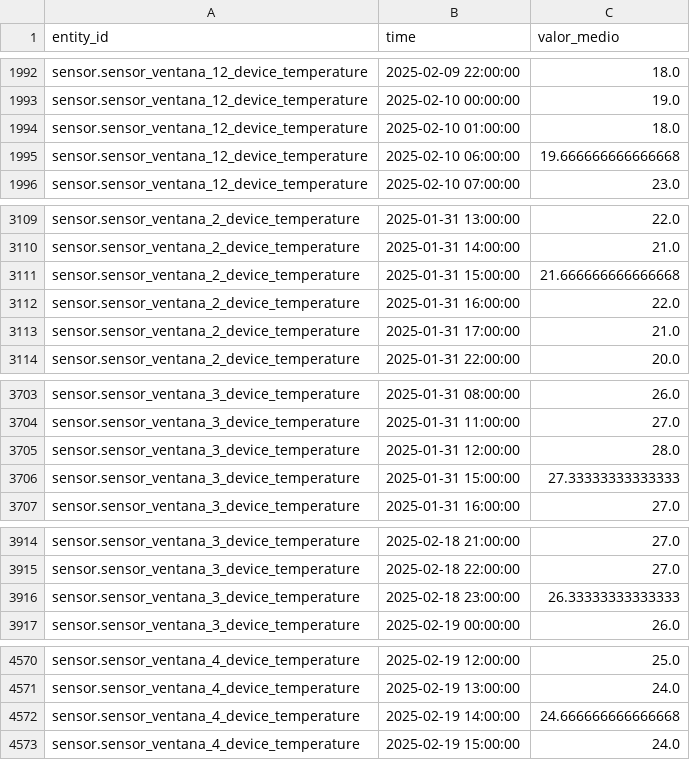
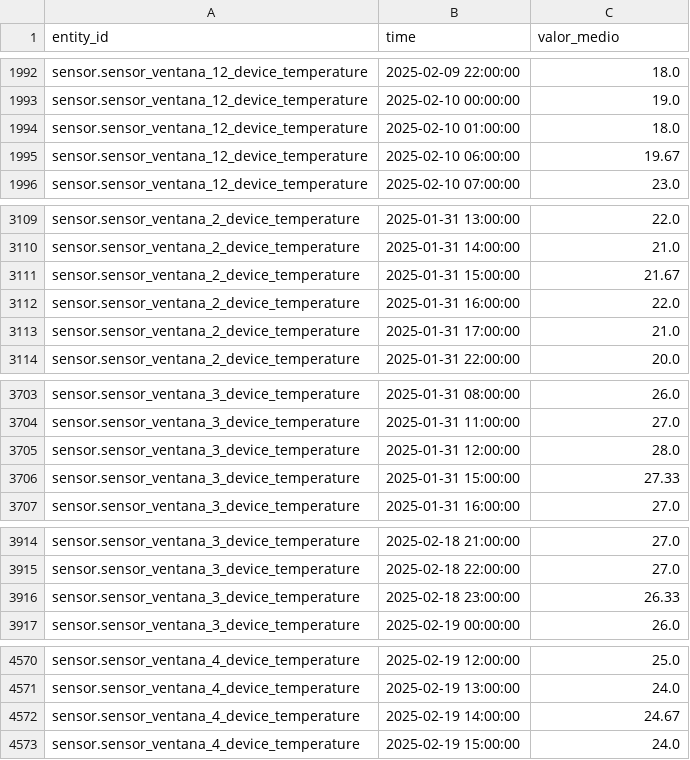
Before and after one commit to JHYouness/Mislata_proyecto, a CSV file: data/data_silver/Agrupation/Sensores_ventanas_y_puerta_agrupados.csv, drawn as a sheet; only a part is shown, gaps mark what is left out; the diff covers the shown part only.

```diff
--- a/data/data_silver/Agrupation/Sensores_ventanas_y_puerta_agrupados.csv
+++ b/data/data_silver/Agrupation/Sensores_ventanas_y_puerta_agrupados.csv
@@ -1994,3 +1994,3 @@ sensor.sensor_ventana_12_device_temperature,2025-02-10 00:00:00,19.0
 sensor.sensor_ventana_12_device_temperature,2025-02-10 01:00:00,18.0
-sensor.sensor_ventana_12_device_temperature,2025-02-10 06:00:00,19.666666666666668
+sensor.sensor_ventana_12_device_temperature,2025-02-10 06:00:00,19.67
 sensor.sensor_ventana_12_device_temperature,2025-02-10 07:00:00,23.0
@@ -3110,3 +3110,3 @@ sensor.sensor_ventana_2_device_temperature,2025-01-31 13:00:00,22.0
 sensor.sensor_ventana_2_device_temperature,2025-01-31 14:00:00,21.0
-sensor.sensor_ventana_2_device_temperature,2025-01-31 15:00:00,21.666666666666668
+sensor.sensor_ventana_2_device_temperature,2025-01-31 15:00:00,21.67
 sensor.sensor_ventana_2_device_temperature,2025-01-31 16:00:00,22.0
@@ -3705,3 +3705,3 @@ sensor.sensor_ventana_3_device_temperature,2025-01-31 11:00:00,27.0
 sensor.sensor_ventana_3_device_temperature,2025-01-31 12:00:00,28.0
-sensor.sensor_ventana_3_device_temperature,2025-01-31 15:00:00,27.33333333333333
+sensor.sensor_ventana_3_device_temperature,2025-01-31 15:00:00,27.33
 sensor.sensor_ventana_3_device_temperature,2025-01-31 16:00:00,27.0
@@ -3915,3 +3915,3 @@ sensor.sensor_ventana_3_device_temperature,2025-02-18 21:00:00,27.0
 sensor.sensor_ventana_3_device_temperature,2025-02-18 22:00:00,27.0
-sensor.sensor_ventana_3_device_temperature,2025-02-18 23:00:00,26.33333333333333
+sensor.sensor_ventana_3_device_temperature,2025-02-18 23:00:00,26.33
 sensor.sensor_ventana_3_device_temperature,2025-02-19 00:00:00,26.0
@@ -4571,3 +4571,3 @@ sensor.sensor_ventana_4_device_temperature,2025-02-19 12:00:00,25.0
 sensor.sensor_ventana_4_device_temperature,2025-02-19 13:00:00,24.0
-sensor.sensor_ventana_4_device_temperature,2025-02-19 14:00:00,24.666666666666668
+sensor.sensor_ventana_4_device_temperature,2025-02-19 14:00:00,24.67
 sensor.sensor_ventana_4_device_temperature,2025-02-19 15:00:00,24.0
```
Also changed, not shown: 15 edited cells elsewhere in this file.
